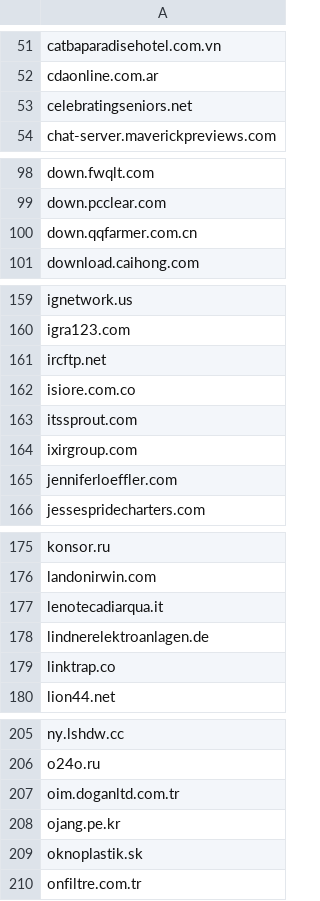
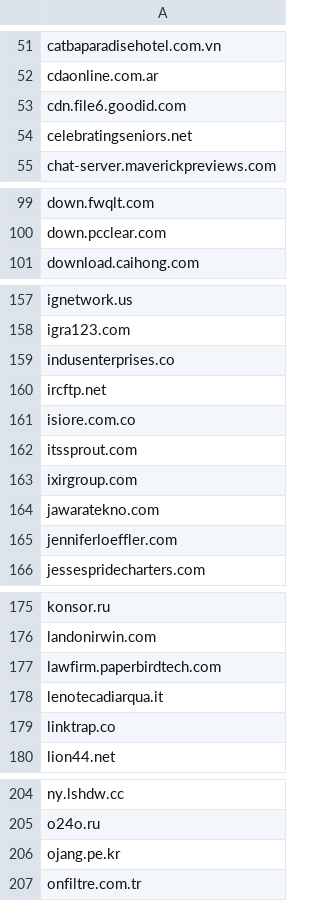
Before and after one commit to external-sources/hosts-sources, a CSV file: data/urlhausAbuseCh.csv, drawn as a sheet; only a part is shown, gaps mark what is left out; removed rows and columns are numbered as before the commit, all else as after; the diff covers the shown part only; the diff names each change by its address in the sheet, - before the commit and + after, or states it on an @@ line.

Commit message:
Committed new lists day: 219 of year 2026 09:59:08

```diff
--- a/data/urlhausAbuseCh.csv
+++ b/data/urlhausAbuseCh.csv
+row 53: cdn.file6.goodid.com
-row 100: down.qqfarmer.com.cn
+row 159: indusenterprises.co
+row 164: jawaratekno.com
+row 177: lawfirm.paperbirdtech.com
-row 178: lindnerelektroanlagen.de
-row 207: oim.doganltd.com.tr
-row 209: oknoplastik.sk
```
Also changed, not shown: 7 removed rows elsewhere in this file, data/hostsVN.csv, 1 other file.
